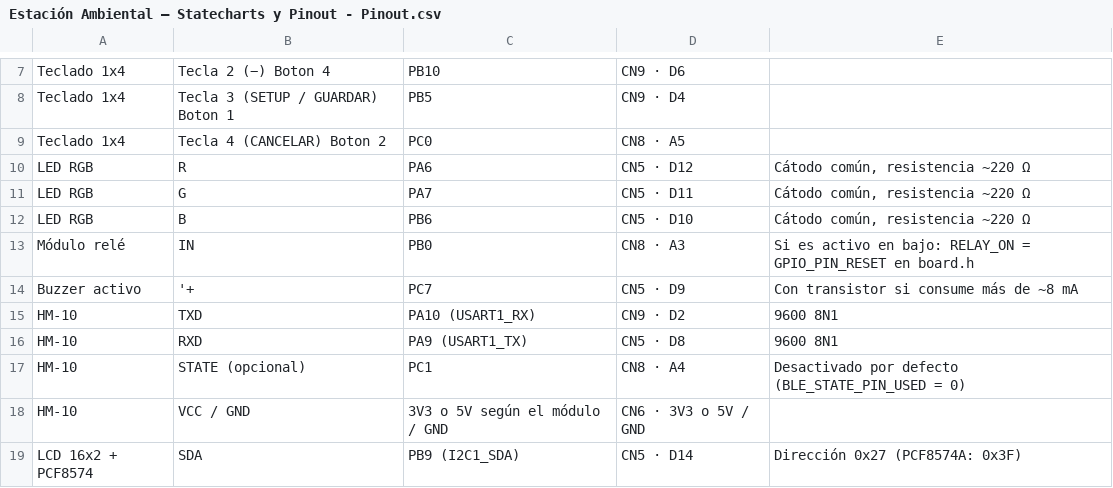
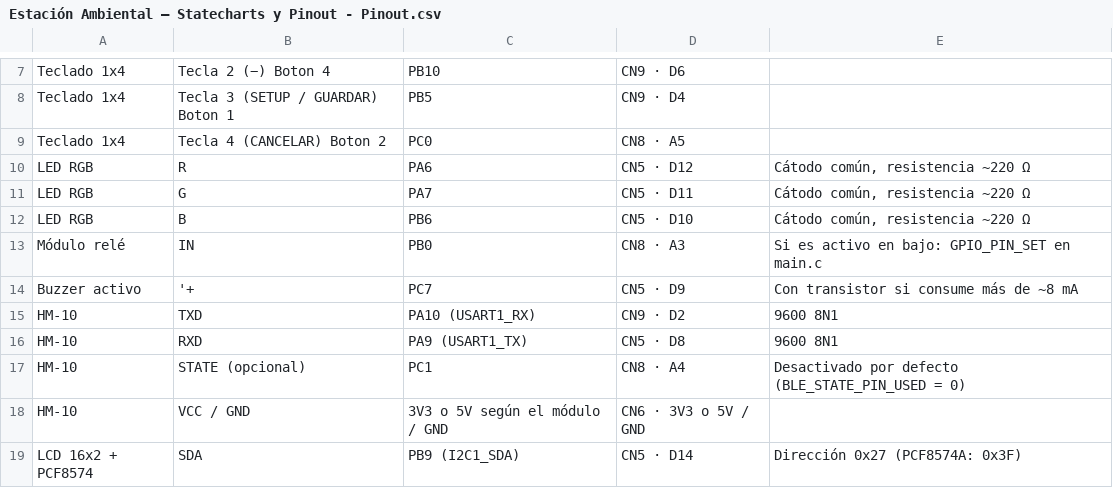
Before and after one commit to valenlop/tdse-tf_2026-2doC_1-01, a CSV file: Estación Ambiental – Statecharts y Pinout - Pinout.csv, drawn as a sheet; only a part is shown, gaps mark what is left out.

Commit message:
Update Estación Ambiental – Statecharts y Pinout - Pinout.csv

```diff
--- a/Estación Ambiental – Statecharts y Pinout - Pinout.csv
+++ b/Estación Ambiental – Statecharts y Pinout - Pinout.csv
@@ -12,3 +12,3 @@ LED RGB,G,PA7,CN5 · D11,"Cátodo común, resistencia ~220 Ω"
 LED RGB,B,PB6,CN5 · D10,"Cátodo común, resistencia ~220 Ω"
-Módulo relé,IN,PB0,CN8 · A3,Si es activo en bajo: RELAY_ON = GPIO_PIN_RESET en board.h
+Módulo relé,IN,PB0,CN8 · A3,Si es activo en bajo: GPIO_PIN_SET en main.c
 Buzzer activo,'+,PC7,CN5 · D9,Con transistor si consume más de ~8 mA
```
